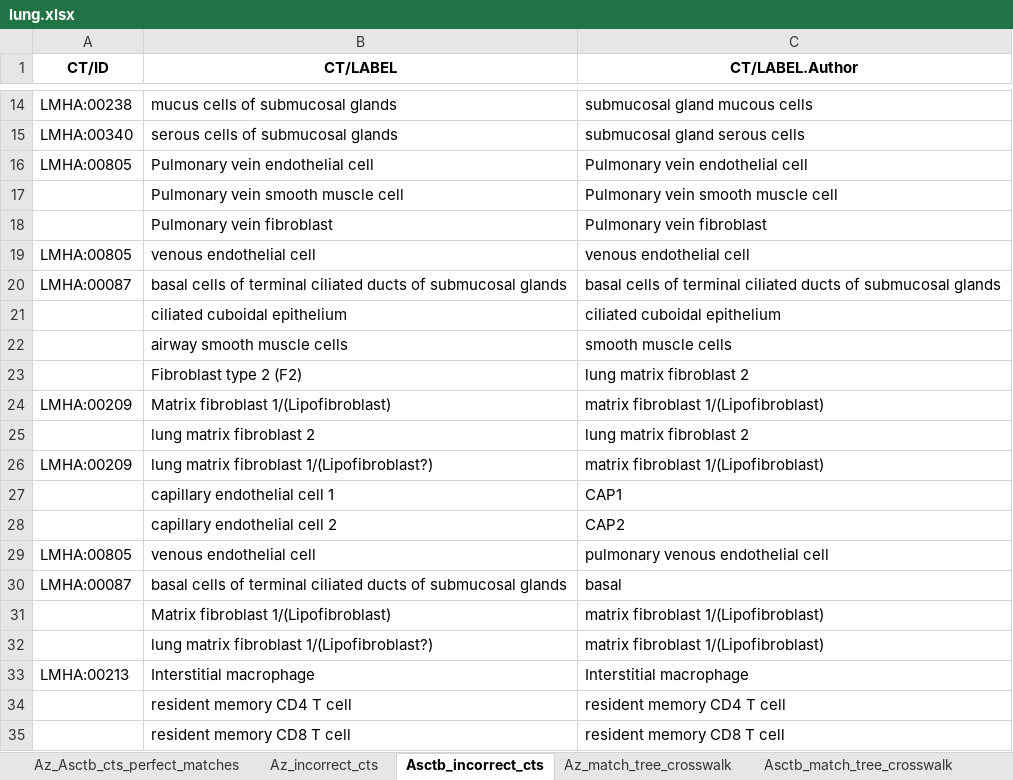
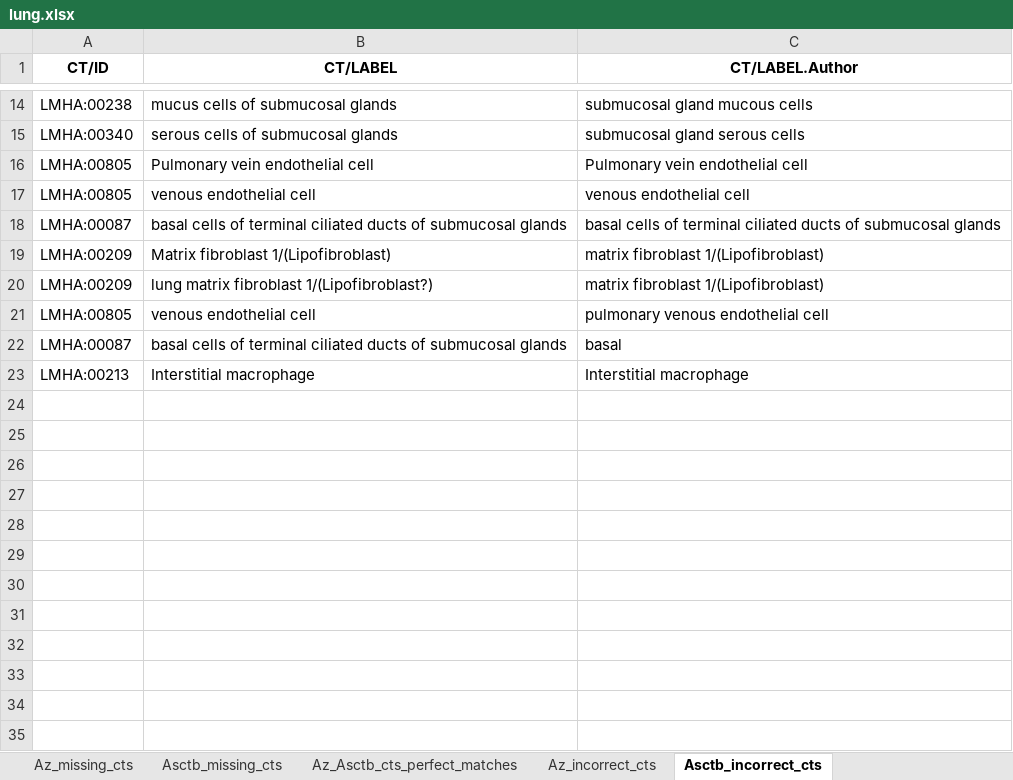
Before and after one commit to maddy3940/ASCTB-Azimuth-Comparison-22, an Excel workbook: Python/Data/Final/lung.xlsx, sheet Asctb_incorrect_cts, drawn as a sheet; only a part is shown, gaps mark what is left out; values as stored, in another font and other column widths than the file's, no borders; the diff names each change by its address in the sheet, - before the commit and + after, or states it on an @@ line.

```diff
--- a/Python/Data/Final/lung.xlsx (sheet Asctb_incorrect_cts)
+++ b/Python/Data/Final/lung.xlsx (sheet Asctb_incorrect_cts)
+sheet tab: Az_missing_cts
+sheet tab: Asctb_missing_cts
-row 17:  | Pulmonary vein smooth muscle cell | Pulmonary vein smooth muscle cell
-row 18:  | Pulmonary vein fibroblast | Pulmonary vein fibroblast
-row 21:  | ciliated cuboidal epithelium | ciliated cuboidal epithelium
-row 22:  | airway smooth muscle cells | smooth muscle cells
-row 23:  | Fibroblast type 2 (F2) | lung matrix fibroblast 2
-row 25:  | lung matrix fibroblast 2 | lung matrix fibroblast 2
-row 27:  | capillary endothelial cell 1 | CAP1
-row 28:  | capillary endothelial cell 2 | CAP2
-row 31:  | Matrix fibroblast 1/(Lipofibroblast) | matrix fibroblast 1/(Lipofibroblast)
-row 32:  | lung matrix fibroblast 1/(Lipofibroblast?) | matrix fibroblast 1/(Lipofibroblast)
-row 34:  | resident memory CD4 T cell | resident memory CD4 T cell
-row 35:  | resident memory CD8 T cell | resident memory CD8 T cell
```
Also changed, not shown: Python/Data/Final/blood_pmbc.xlsx, Python/Data/Final/bone_marrow.xlsx, 9 other files.
